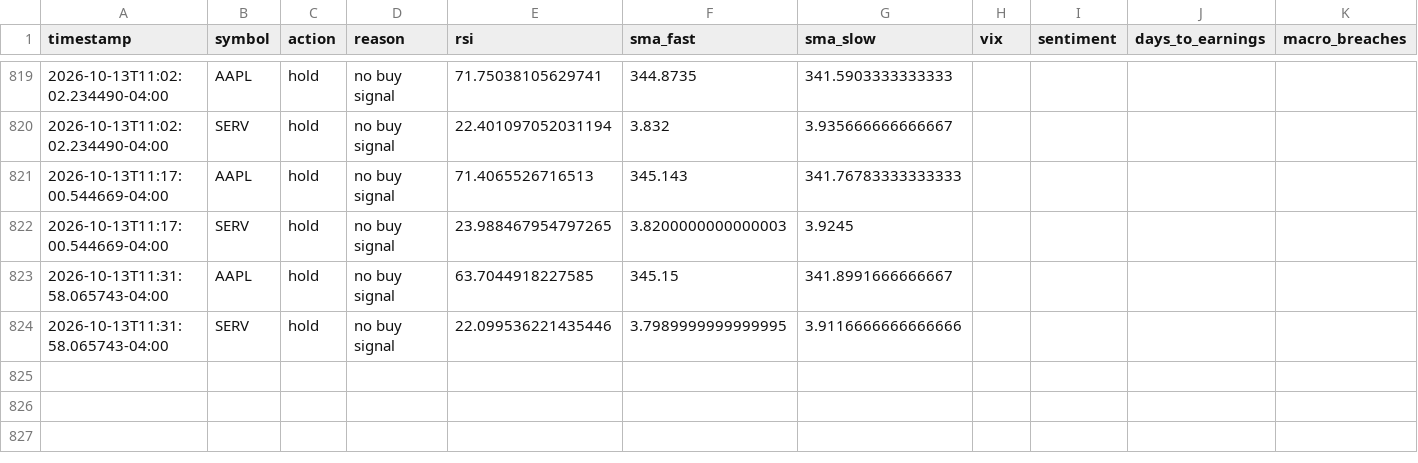
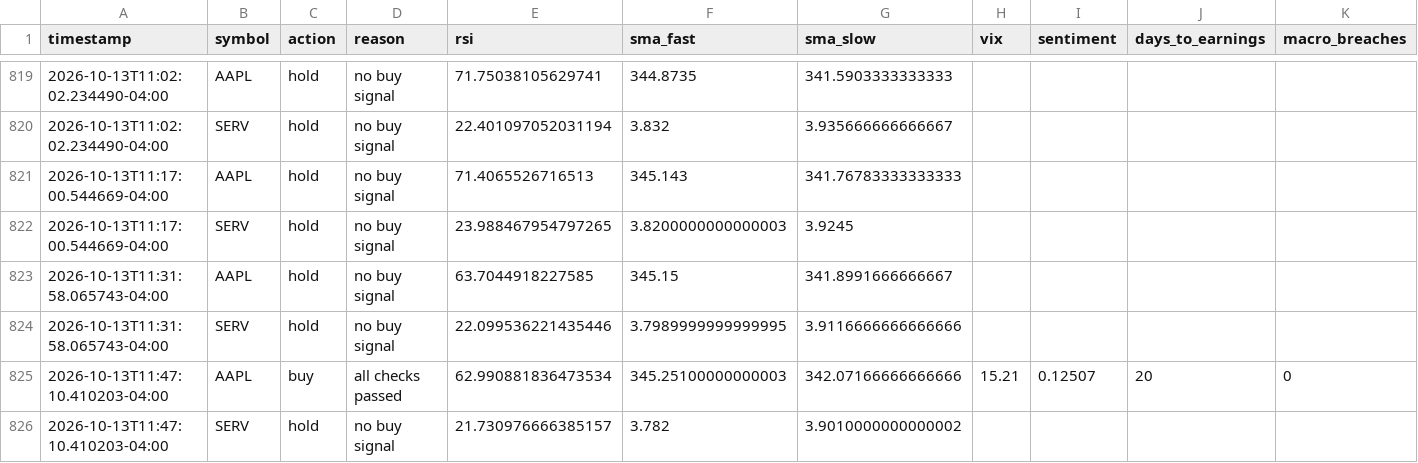
Before and after one commit to SinbadTheExplorer/graywind, a CSV file: state/small/decision_log.csv, drawn as a sheet; only a part is shown, gaps mark what is left out; rows hold the shown columns only; the diff names each change by its address in the sheet, - before the commit and + after, or states it on an @@ line.

```diff
--- a/state/small/decision_log.csv
+++ b/state/small/decision_log.csv
+row 825: 2026-10-13T11:47:10.410203-04:00 | AAPL | buy | all checks passed | 62.990881836473534 | 345.25100000000003 | 342.07166666666666 | 15.21 | 0.12507 | 20 | 0
+row 826: 2026-10-13T11:47:10.410203-04:00 | SERV | hold | no buy signal | 21.730976666385157 | 3.782 | 3.9010000000000002
```
Also changed, not shown: dashboard-data/small/equity_curve.csv, dashboard-data/small/status.csv, 3 other files.
